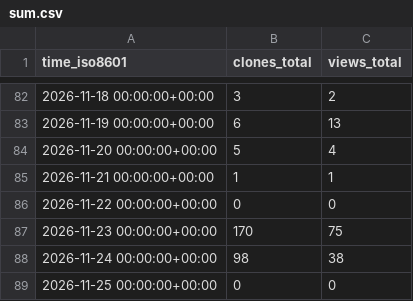
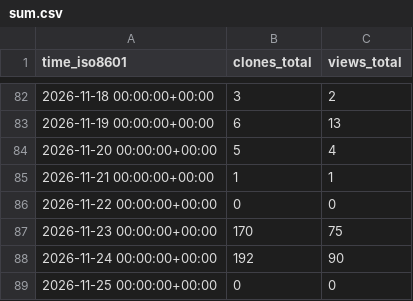
Before and after one commit to OPEN-TianSuan/.github, a CSV file: traffic/sum.csv, drawn as a sheet; only a part is shown, gaps mark what is left out.

```diff
--- a/traffic/sum.csv
+++ b/traffic/sum.csv
@@ -87,3 +87,3 @@ time_iso8601,clones_total,views_total
 2026-11-23 00:00:00+00:00,170,75
-2026-11-24 00:00:00+00:00,98,38
+2026-11-24 00:00:00+00:00,192,90
 2026-11-25 00:00:00+00:00,0,0
```
Also changed, not shown: traffic/InfrastructureLayer.csv, traffic/SatelliteData.csv, 3 other files.
